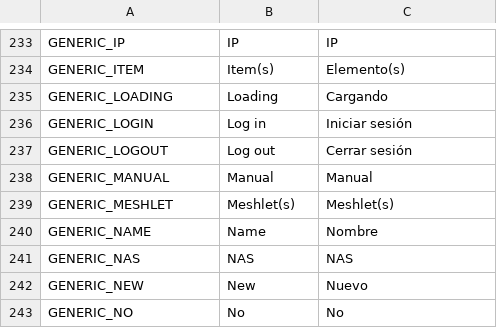
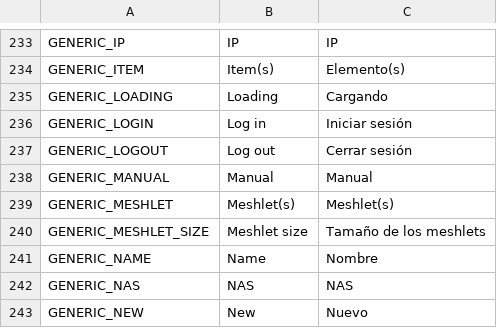
Before and after one commit to Krixtalx/Nimbus, a CSV file: App/Assets/Lang/Nimbus_langs.csv, drawn as a sheet; only a part is shown, gaps mark what is left out; the shorter side is filled out with more unchanged rows; the diff names each change by its address in the sheet, - before the commit and + after, or states it on an @@ line.

```diff
--- a/App/Assets/Lang/Nimbus_langs.csv
+++ b/App/Assets/Lang/Nimbus_langs.csv
+row 240: GENERIC_MESHLET_SIZE | Meshlet size | Tamaño de los meshlets
```
Also changed, not shown: 2 other files.
